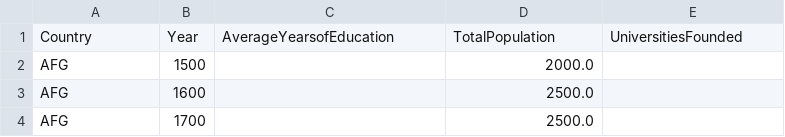
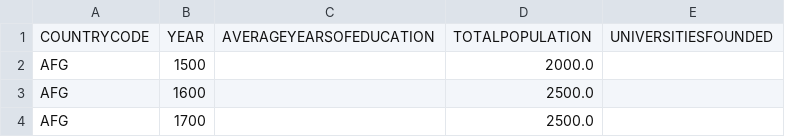
Before and after one commit to morettogSonova/archimedes, a CSV file: data/out/all_clio_data_pt2.csv, drawn as a sheet; only a part is shown; removed rows and columns are numbered as before the commit, all else as after; the diff names each change by its address in the sheet, - before the commit and + after, or states it on an @@ line.

```diff
--- a/data/out/all_clio_data_pt2.csv
+++ b/data/out/all_clio_data_pt2.csv
-row 1: Country | Year | AverageYearsofEducation | TotalPopulation | UniversitiesFounded
+row 1: COUNTRYCODE | YEAR | AVERAGEYEARSOFEDUCATION | TOTALPOPULATION | UNIVERSITIESFOUNDED
```
Also changed, not shown: 5 other files.
